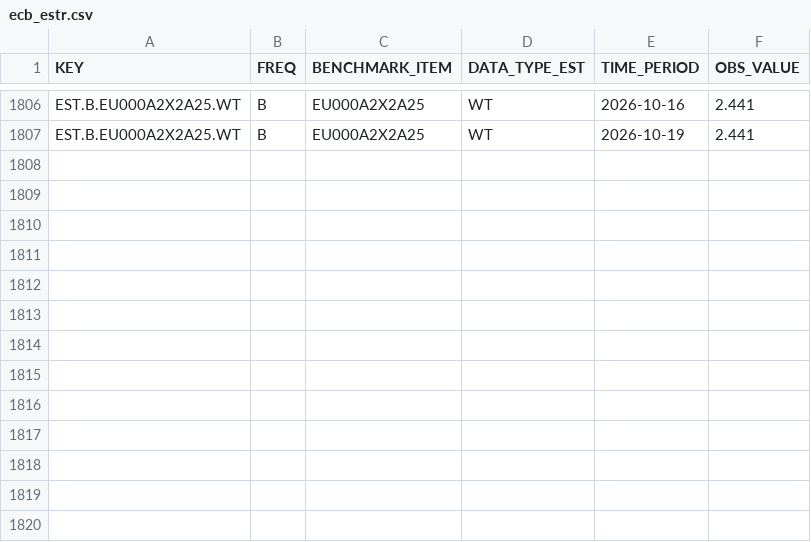
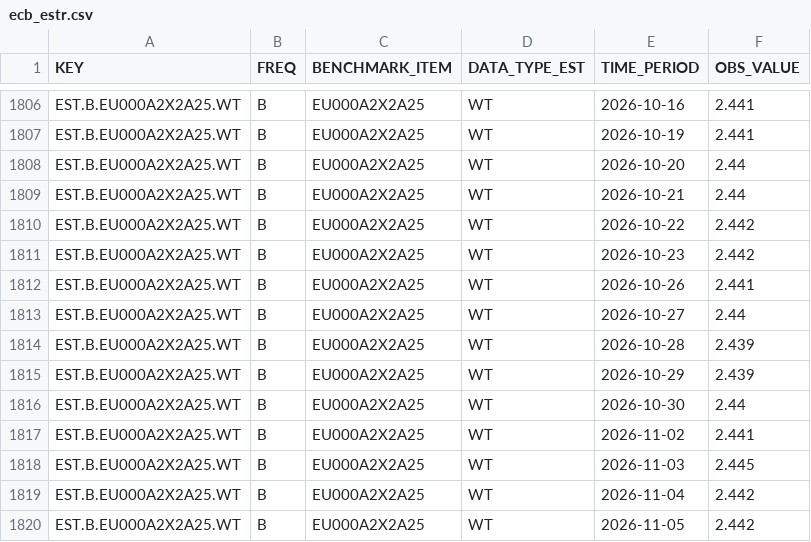
Before and after one commit to Philip-Kroos/strategische-allokation, a CSV file: data/raw/ecb_estr.csv, drawn as a sheet; only a part is shown, gaps mark what is left out.

```diff
--- a/data/raw/ecb_estr.csv
+++ b/data/raw/ecb_estr.csv
@@ -1807 +1807,14 @@ EST.B.EU000A2X2A25.WT,B,EU000A2X2A25,WT,2026-10-16,2.441
 EST.B.EU000A2X2A25.WT,B,EU000A2X2A25,WT,2026-10-19,2.441
+EST.B.EU000A2X2A25.WT,B,EU000A2X2A25,WT,2026-10-20,2.44
+EST.B.EU000A2X2A25.WT,B,EU000A2X2A25,WT,2026-10-21,2.44
+EST.B.EU000A2X2A25.WT,B,EU000A2X2A25,WT,2026-10-22,2.442
+EST.B.EU000A2X2A25.WT,B,EU000A2X2A25,WT,2026-10-23,2.442
+EST.B.EU000A2X2A25.WT,B,EU000A2X2A25,WT,2026-10-26,2.441
+EST.B.EU000A2X2A25.WT,B,EU000A2X2A25,WT,2026-10-27,2.44
+EST.B.EU000A2X2A25.WT,B,EU000A2X2A25,WT,2026-10-28,2.439
+EST.B.EU000A2X2A25.WT,B,EU000A2X2A25,WT,2026-10-29,2.439
+EST.B.EU000A2X2A25.WT,B,EU000A2X2A25,WT,2026-10-30,2.44
+EST.B.EU000A2X2A25.WT,B,EU000A2X2A25,WT,2026-11-02,2.441
+EST.B.EU000A2X2A25.WT,B,EU000A2X2A25,WT,2026-11-03,2.445
+EST.B.EU000A2X2A25.WT,B,EU000A2X2A25,WT,2026-11-04,2.442
+EST.B.EU000A2X2A25.WT,B,EU000A2X2A25,WT,2026-11-05,2.442
```
Also changed, not shown: data/raw/ecb_euribor3m.csv, data/raw/ecb_eurusd.csv, 21 other files.
